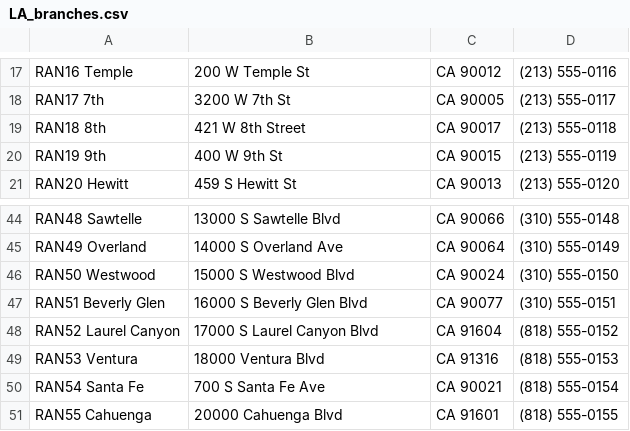
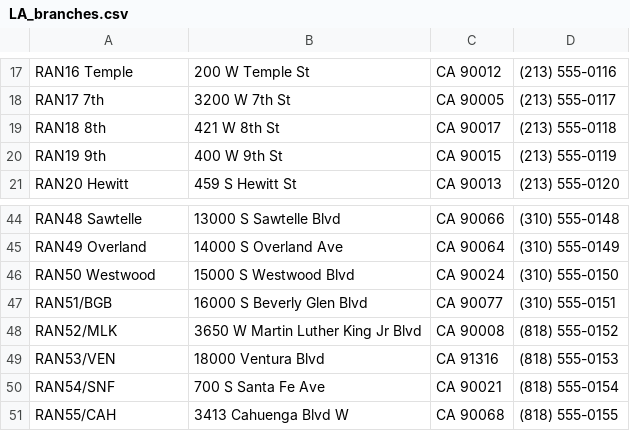
Before and after one commit to jmashuque/branch-directory-map, a CSV file: app/src/main/assets/LA_branches.csv, drawn as a sheet; only a part is shown, gaps mark what is left out.

```diff
--- a/app/src/main/assets/LA_branches.csv
+++ b/app/src/main/assets/LA_branches.csv
@@ -18,3 +18,3 @@ RAN16 Temple,200 W Temple St,CA 90012,(213) 555-0116
 RAN17 7th,3200 W 7th St,CA 90005,(213) 555-0117
-RAN18 8th,421 W 8th Street,CA 90017,(213) 555-0118
+RAN18 8th,421 W 8th St,CA 90017,(213) 555-0118
 RAN19 9th,400 W 9th St,CA 90015,(213) 555-0119
@@ -46,6 +46,6 @@ RAN49 Overland,14000 S Overland Ave,CA 90064,(310) 555-0149
 RAN50 Westwood,15000 S Westwood Blvd,CA 90024,(310) 555-0150
-RAN51 Beverly Glen,16000 S Beverly Glen Blvd,CA 90077,(310) 555-0151
-RAN52 Laurel Canyon,17000 S Laurel Canyon Blvd,CA 91604,(818) 555-0152
-RAN53 Ventura,18000 Ventura Blvd,CA 91316,(818) 555-0153
-RAN54 Santa Fe,700 S Santa Fe Ave,CA 90021,(818) 555-0154
-RAN55 Cahuenga,20000 Cahuenga Blvd,CA 91601,(818) 555-0155
+RAN51/BGB,16000 S Beverly Glen Blvd,CA 90077,(310) 555-0151
+RAN52/MLK,3650 W Martin Luther King Jr Blvd,CA 90008,(818) 555-0152
+RAN53/VEN,18000 Ventura Blvd,CA 91316,(818) 555-0153
+RAN54/SNF,700 S Santa Fe Ave,CA 90021,(818) 555-0154
+RAN55/CAH,3413 Cahuenga Blvd W,CA 90068,(818) 555-0155
```
Also changed, not shown: app/src/main/assets/CA_branches.csv, 30 other files.
